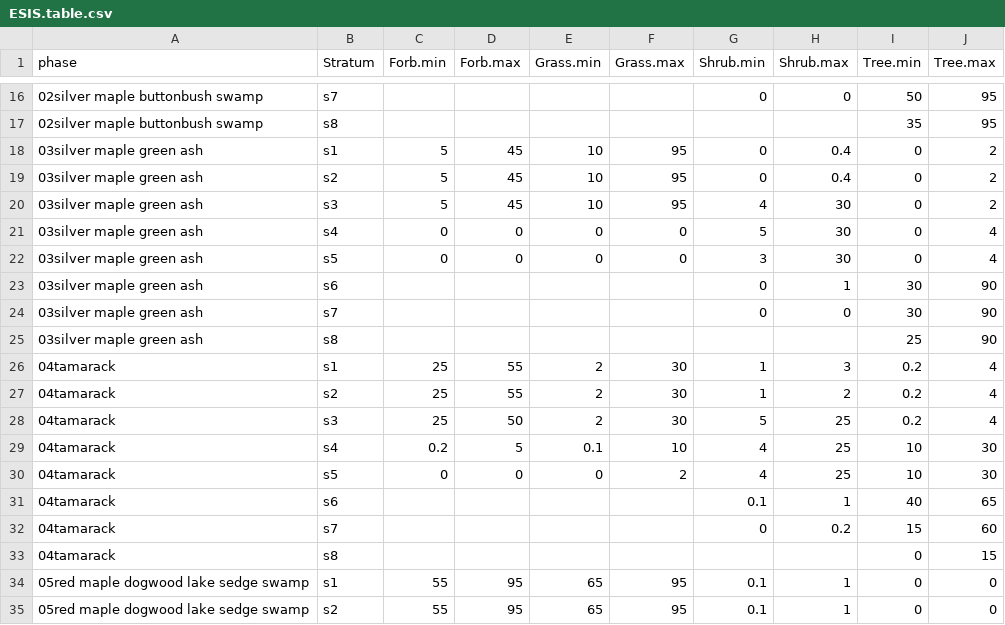
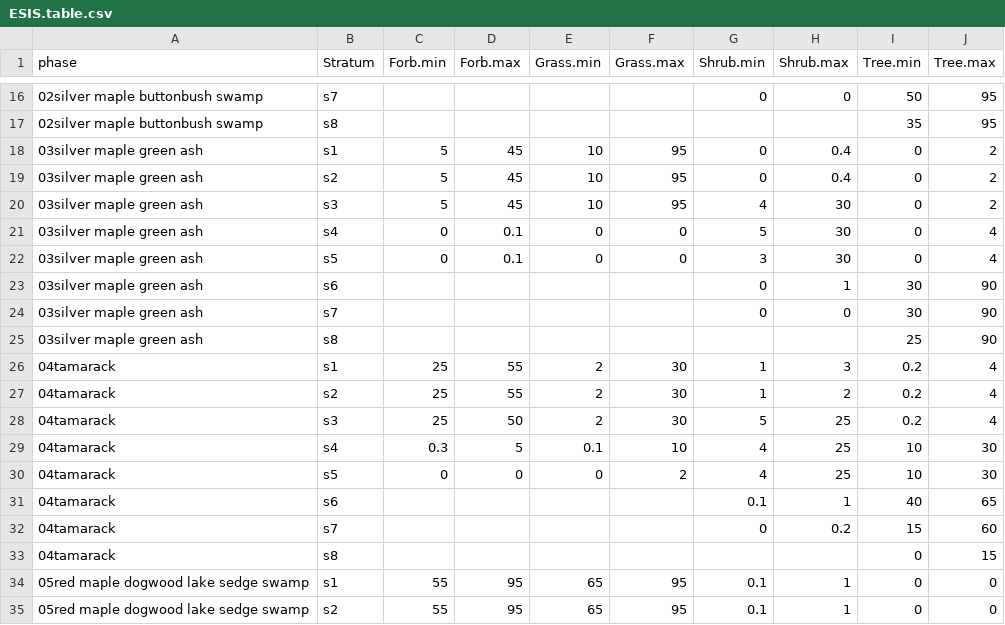
Before and after one commit to phytoclast/match_pedon_site, a CSV file: output/ESIS.table.csv, drawn as a sheet; only a part is shown, gaps mark what is left out.

```diff
--- a/output/ESIS.table.csv
+++ b/output/ESIS.table.csv
@@ -20,4 +20,4 @@
 "03silver maple green ash","s3",5,45,10,95,4,30,0,2
-"03silver maple green ash","s4",0,0,0,0,5,30,0,4
-"03silver maple green ash","s5",0,0,0,0,3,30,0,4
+"03silver maple green ash","s4",0,0.1,0,0,5,30,0,4
+"03silver maple green ash","s5",0,0.1,0,0,3,30,0,4
 "03silver maple green ash","s6",,,,,0,1,30,90
@@ -28,3 +28,3 @@
 "04tamarack","s3",25,50,2,30,5,25,0.2,4
-"04tamarack","s4",0.2,5,0.1,10,4,25,10,30
+"04tamarack","s4",0.3,5,0.1,10,4,25,10,30
 "04tamarack","s5",0,0,0,2,4,25,10,30
```
Also changed, not shown: output/Forest.Understory.csv, 1 other file.
